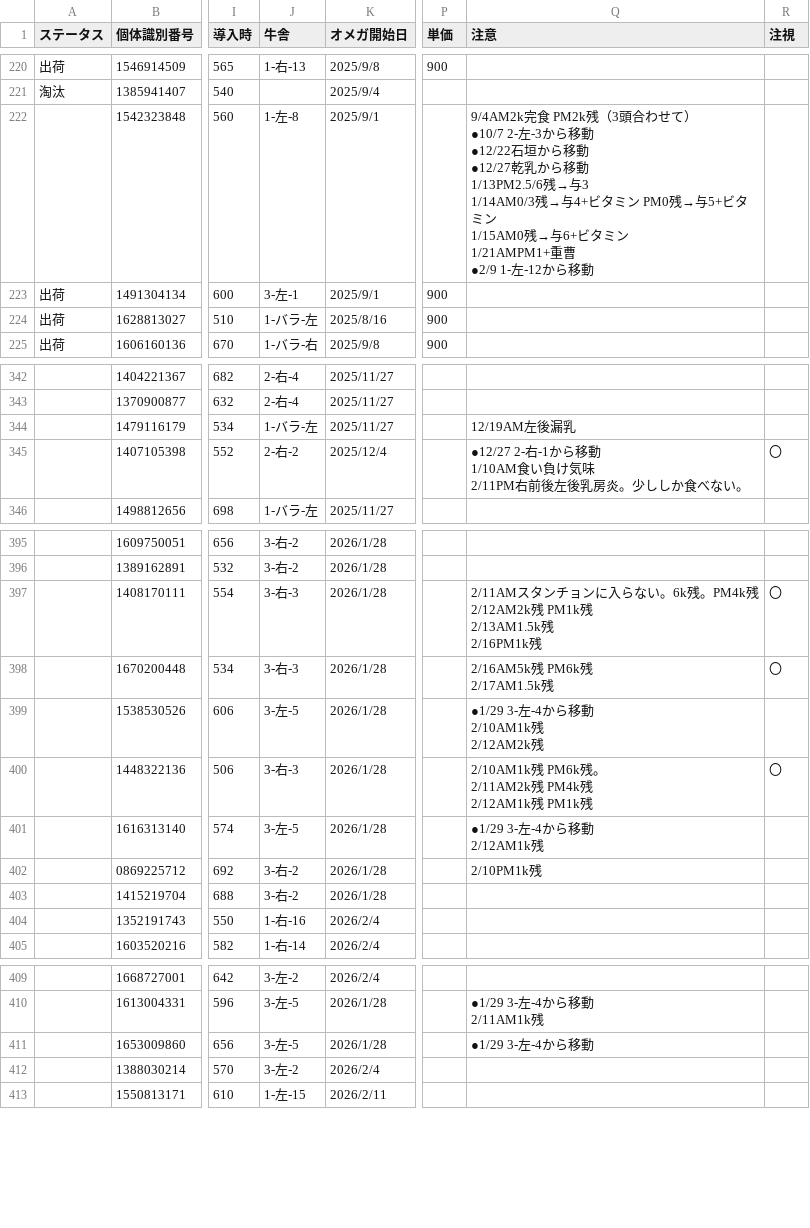
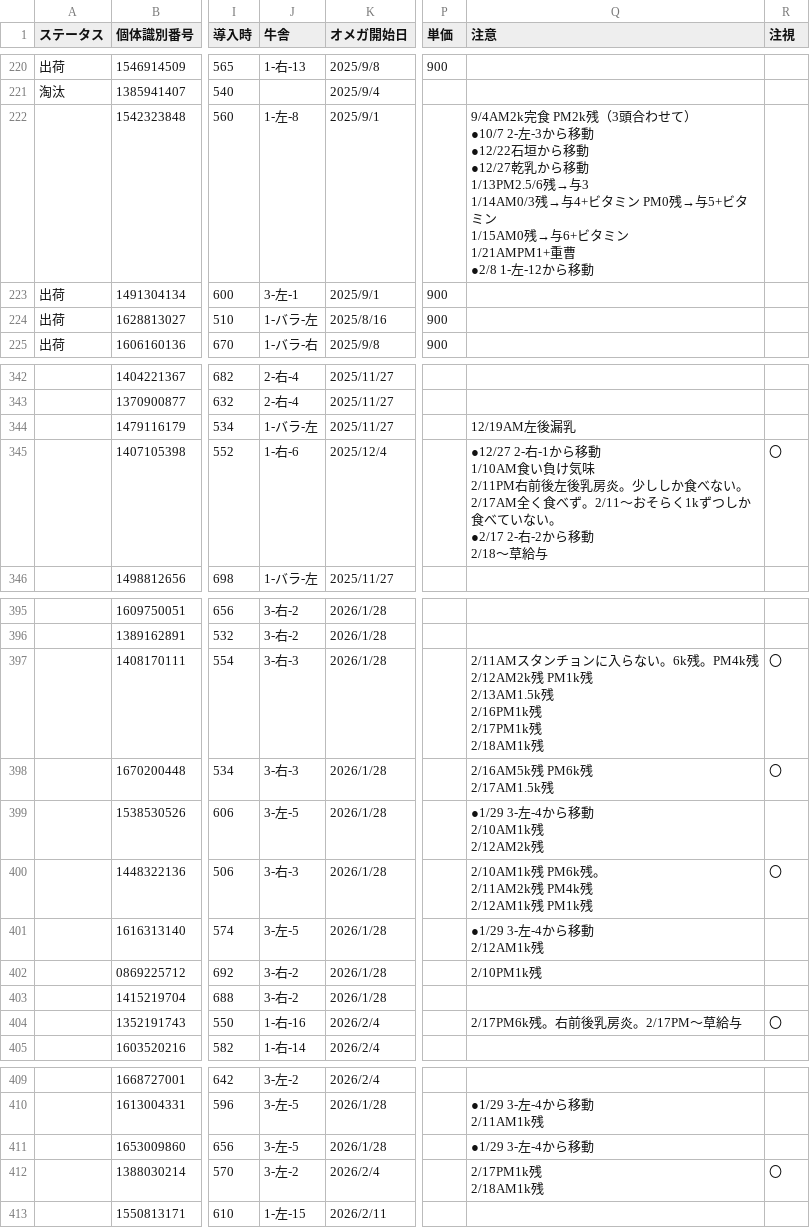
Before and after one commit to farmtp/cow-ear-tag-app, a CSV file: master.csv, drawn as a sheet; only a part is shown, gaps mark what is left out; ↵ is a line break in a cell; the diff covers the shown part only; the diff names each change by its address in the sheet, - before the commit and + after, or states it on an @@ line.

Commit message:
Add files via upload

```diff
--- a/master.csv
+++ b/master.csv
-Q222 (注意): …1/21AMPM1+重曹 ↵ ●2/9 1-左-12か…
+Q222 (注意): …1/21AMPM1+重曹 ↵ ●2/8 1-左-12か…
-J345 (牛舎): 2-右-2
+J345 (牛舎): 1-右-6
-Q345 (注意): …べない。
+Q345 (注意): …べない。 ↵ 2/17AM全く食べず。2/11～おそらく1kずつしか食べていない。 ↵ ●2/17 2-右-2から移動 ↵ 2/18～草給与
-Q397 (注意): …残 ↵ 2/16PM1k残
+Q397 (注意): …残 ↵ 2/16PM1k残 ↵ 2/17PM1k残 ↵ 2/18AM1k残
-Q404 (注意): (empty)
+Q404 (注意): 2/17PM6k残。右前後乳房炎。2/17PM～草給与
-R404 (注視): (empty)
+R404 (注視): 〇
-Q412 (注意): (empty)
+Q412 (注意): 2/17PM1k残 ↵ 2/18AM1k残
-R412 (注視): (empty)
+R412 (注視): 〇
```
Also changed, not shown: 26 edited cells elsewhere in this file.
